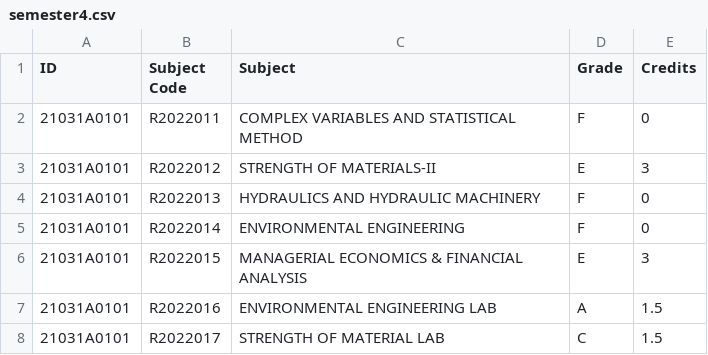
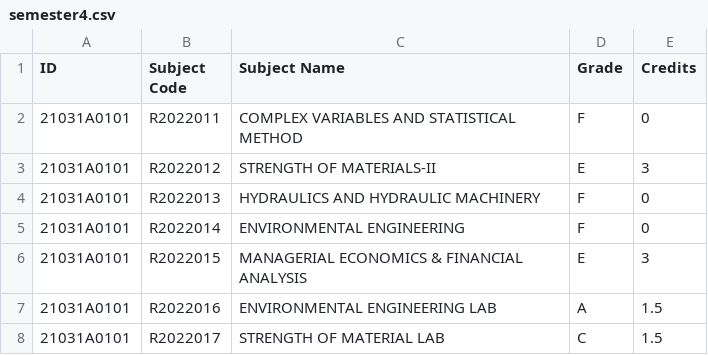
Before and after one commit to rsrsp21/StudentResultPortal-1, a CSV file: data/semesters/2021/semester4.csv, drawn as a sheet; only a part is shown.

Commit message:
Update semester4.csv to rename 'Subject' column to 'Subject Name' for clarity. Adjust column widths in semester_results.js for improved layout consistency in downloads.

```diff
--- a/data/semesters/2021/semester4.csv
+++ b/data/semesters/2021/semester4.csv
@@ -1,2 +1,2 @@
-ID,Subject Code,Subject,Grade,Credits
+ID,Subject Code,Subject Name,Grade,Credits
 21031A0101,R2022011,COMPLEX VARIABLES AND STATISTICAL METHOD,F,0
```
Also changed, not shown: 1 other file.
